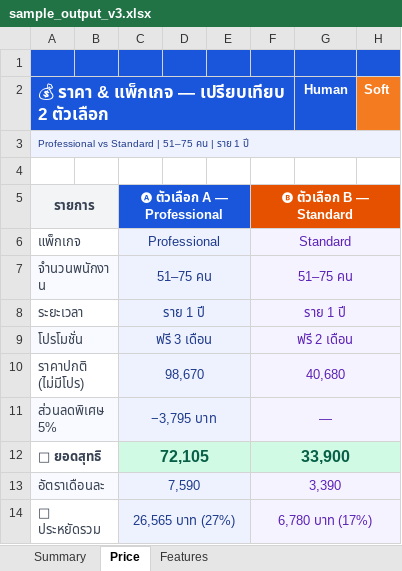
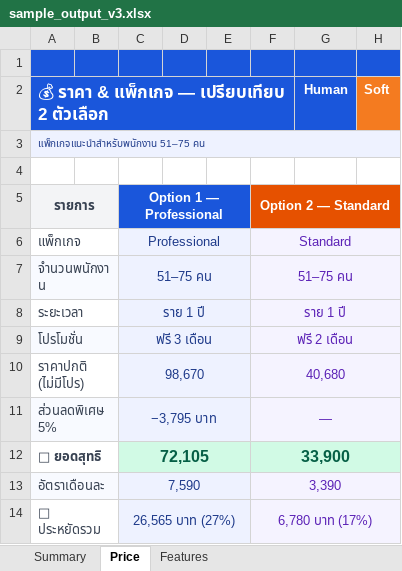
Before and after one commit to nwrpraeww/summary, an Excel workbook: sample_output_v3.xlsx, sheet Price, drawn as a sheet; values as stored, in another font and other column widths than the file's, no borders; the diff names each change by its address in the sheet, - before the commit and + after, or states it on an @@ line.

Commit message:
Widen SO textarea (width:100%), update sample XLSX+HTML (Option 1/2, no num prefix, SO defaults)

```diff
--- a/sample_output_v3.xlsx (sheet Price)
+++ b/sample_output_v3.xlsx (sheet Price)
-A3: Professional vs Standard | 51–75 คน | ราย 1 ปี
+A3: แพ็กเกจแนะนำสำหรับพนักงาน 51–75 คน
-C5: 🅐 ตัวเลือก A — Professional
+C5: Option 1 — Professional
-F5: 🅑 ตัวเลือก B — Standard
+F5: Option 2 — Standard
```
Also changed, not shown: sheet Summary, sheet Features, 2 other files.
